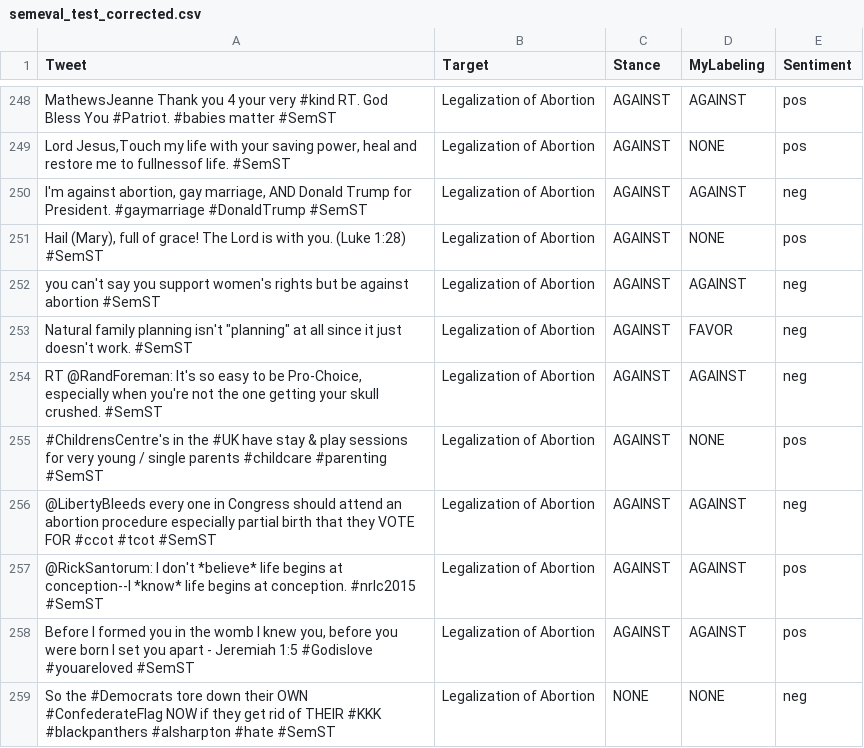
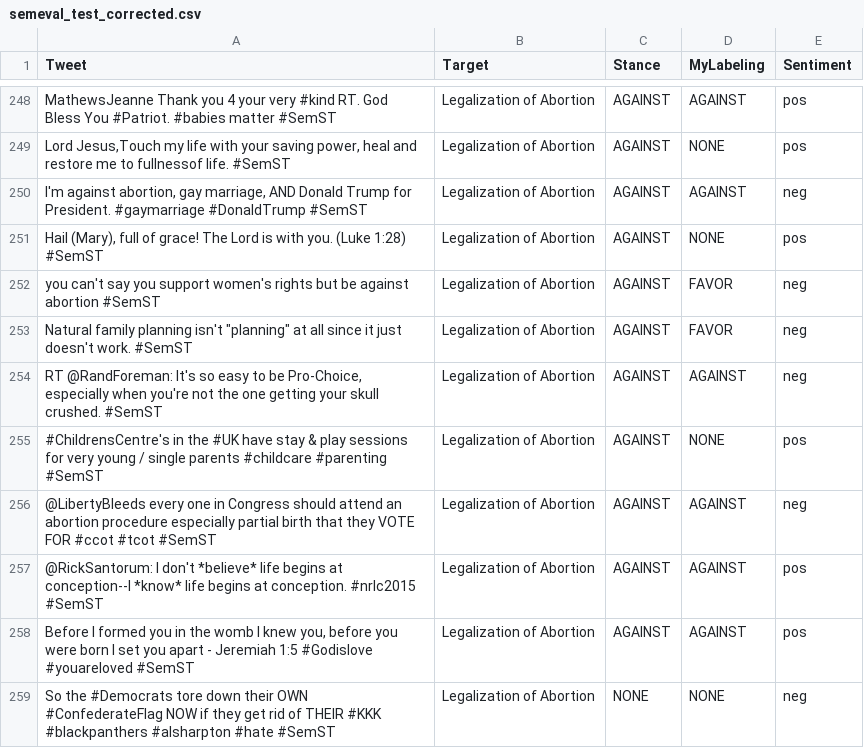
Before and after one commit to DamiFur/Twitter-semeval2016, a CSV file: semeval_test_corrected.csv, drawn as a sheet; only a part is shown, gaps mark what is left out.

Commit message:
A single correction on the test dataset

```diff
--- a/semeval_test_corrected.csv
+++ b/semeval_test_corrected.csv
@@ -251,3 +251,3 @@ MathewsJeanne Thank you 4 your very #kind RT. God Bless You #Patriot. #babies ma
 "Hail (Mary), full of grace! The Lord is with you. (Luke 1:28) #SemST",Legalization of Abortion,AGAINST,NONE,pos
-you can't say you support women's rights but be against abortion #SemST,Legalization of Abortion,AGAINST,AGAINST,neg
+you can't say you support women's rights but be against abortion #SemST,Legalization of Abortion,AGAINST,FAVOR,neg
 "Natural family planning isn't ""planning"" at all since it just doesn't work. #SemST",Legalization of Abortion,AGAINST,FAVOR,neg
```
